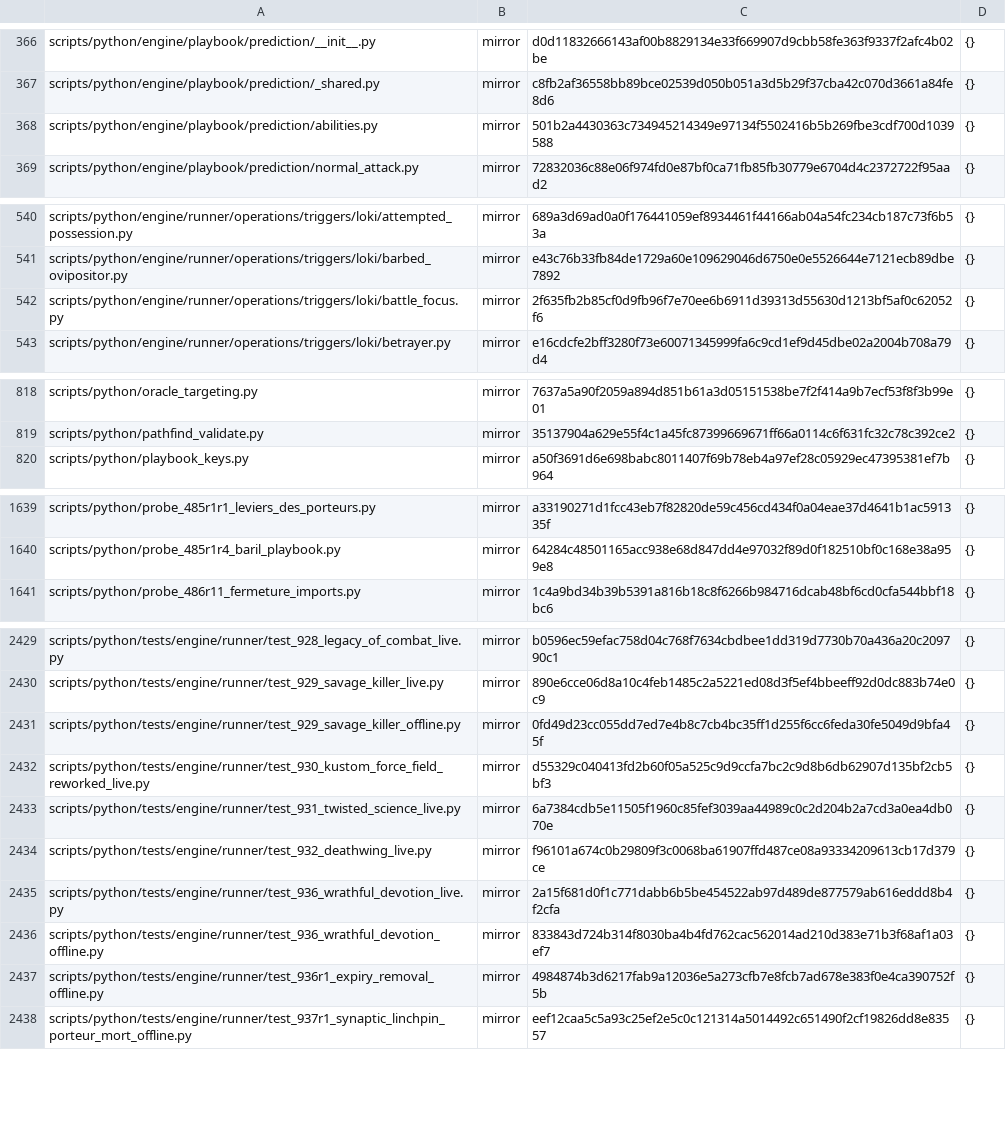
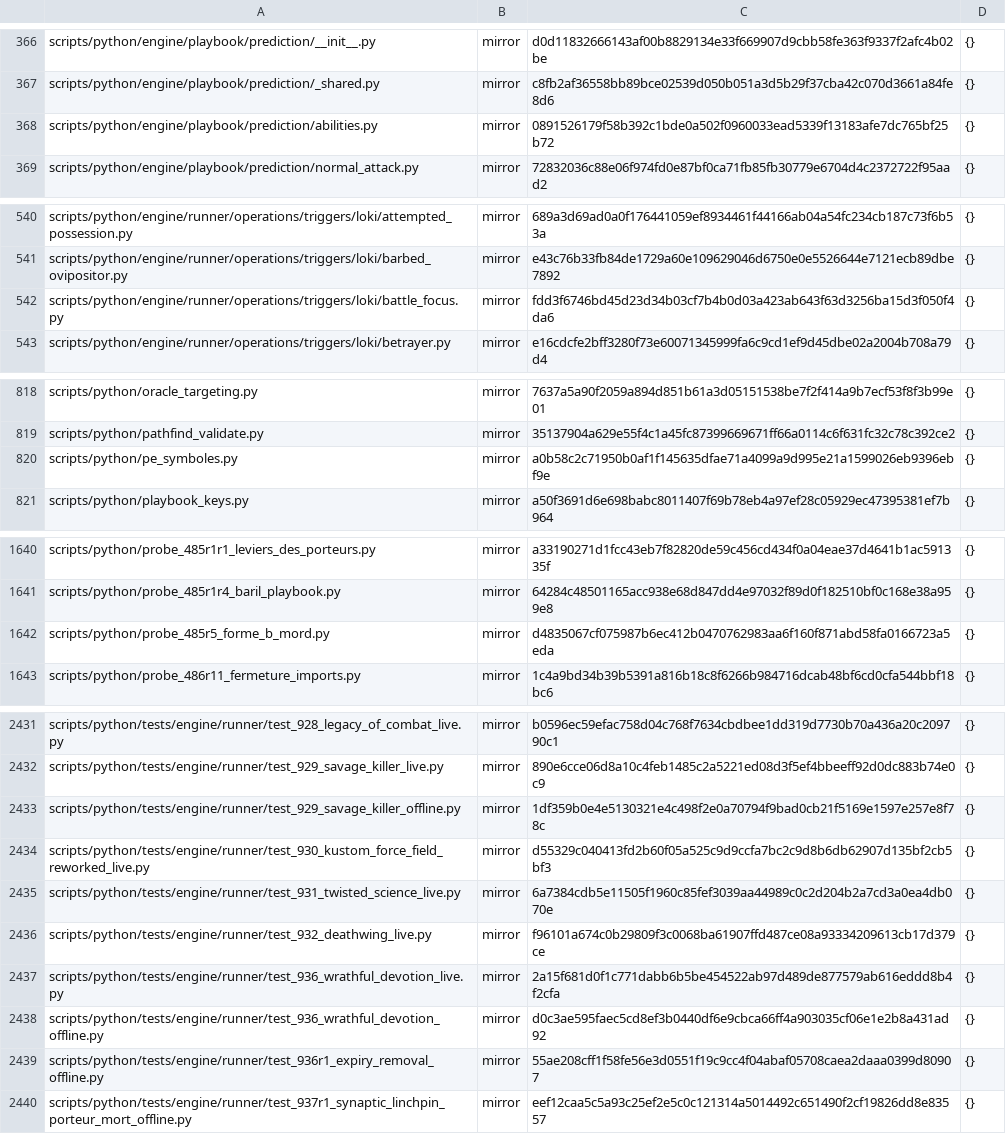
Before and after one commit to NicolasVautrin/tacticus-tools, a TSV file: scripts/cliquets-cache/probe_283_step_mirror.tsv, drawn as a sheet; only a part is shown, gaps mark what is left out; the diff covers the shown part only.

```diff
--- a/scripts/cliquets-cache/probe_283_step_mirror.tsv
+++ b/scripts/cliquets-cache/probe_283_step_mirror.tsv
@@ -367,3 +367,3 @@ scripts/python/engine/playbook/prediction/__init__.py	mirror	d0d11832666143af00b
 scripts/python/engine/playbook/prediction/_shared.py	mirror	c8fb2af36558bb89bce02539d050b051a3d5b29f37cba42c070d3661a84fe8d6	{}
-scripts/python/engine/playbook/prediction/abilities.py	mirror	501b2a4430363c734945214349e97134f5502416b5b269fbe3cdf700d1039588	{}
+scripts/python/engine/playbook/prediction/abilities.py	mirror	0891526179f58b392c1bde0a502f0960033ead5339f13183afe7dc765bf25b72	{}
 scripts/python/engine/playbook/prediction/normal_attack.py	mirror	72832036c88e06f974fd0e87bf0ca71fb85fb30779e6704d4c2372722f95aad2	{}
@@ -541,3 +541,3 @@ scripts/python/engine/runner/operations/triggers/loki/attempted_possession.py	mi
 scripts/python/engine/runner/operations/triggers/loki/barbed_ovipositor.py	mirror	e43c76b33fb84de1729a60e109629046d6750e0e5526644e7121ecb89dbe7892	{}
-scripts/python/engine/runner/operations/triggers/loki/battle_focus.py	mirror	2f635fb2b85cf0d9fb96f7e70ee6b6911d39313d55630d1213bf5af0c62052f6	{}
+scripts/python/engine/runner/operations/triggers/loki/battle_focus.py	mirror	fdd3f6746bd45d23d34b03cf7b4b0d03a423ab643f63d3256ba15d3f050f4da6	{}
 scripts/python/engine/runner/operations/triggers/loki/betrayer.py	mirror	e16cdcfe2bff3280f73e60071345999fa6c9cd1ef9d45dbe02a2004b708a79d4	{}
@@ -819,2 +819,3 @@ scripts/python/oracle_targeting.py	mirror	7637a5a90f2059a894d851b61a3d05151538be
 scripts/python/pathfind_validate.py	mirror	35137904a629e55f4c1a45fc87399669671ff66a0114c6f631fc32c78c392ce2	{}
+scripts/python/pe_symboles.py	mirror	a0b58c2c71950b0af1f145635dfae71a4099a9d995e21a1599026eb9396ebf9e	{}
 scripts/python/playbook_keys.py	mirror	a50f3691d6e698babc8011407f69b78eb4a97ef28c05929ec47395381ef7b964	{}
@@ -1640,2 +1641,3 @@ scripts/python/probe_485r1r1_leviers_des_porteurs.py	mirror	a33190271d1fcc43eb7f
 scripts/python/probe_485r1r4_baril_playbook.py	mirror	64284c48501165acc938e68d847dd4e97032f89d0f182510bf0c168e38a959e8	{}
+scripts/python/probe_485r5_forme_b_mord.py	mirror	d4835067cf075987b6ec412b0470762983aa6f160f871abd58fa0166723a5eda	{}
 scripts/python/probe_486r11_fermeture_imports.py	mirror	1c4a9bd34b39b5391a816b18c8f6266b984716dcab48bf6cd0cfa544bbf18bc6	{}
@@ -2430,3 +2432,3 @@ scripts/python/tests/engine/runner/test_928_legacy_of_combat_live.py	mirror	b059
 scripts/python/tests/engine/runner/test_929_savage_killer_live.py	mirror	890e6cce06d8a10c4feb1485c2a5221ed08d3f5ef4bbeeff92d0dc883b74e0c9	{}
-scripts/python/tests/engine/runner/test_929_savage_killer_offline.py	mirror	0fd49d23cc055dd7ed7e4b8c7cb4bc35ff1d255f6cc6feda30fe5049d9bfa45f	{}
+scripts/python/tests/engine/runner/test_929_savage_killer_offline.py	mirror	1df359b0e4e5130321e4c498f2e0a70794f9bad0cb21f5169e1597e257e8f78c	{}
 scripts/python/tests/engine/runner/test_930_kustom_force_field_reworked_live.py	mirror	d55329c040413fd2b60f05a525c9d9ccfa7bc2c9d8b6db62907d135bf2cb5bf3	{}
@@ -2435,4 +2437,4 @@ scripts/python/tests/engine/runner/test_932_deathwing_live.py	mirror	f96101a674c
 scripts/python/tests/engine/runner/test_936_wrathful_devotion_live.py	mirror	2a15f681d0f1c771dabb6b5be454522ab97d489de877579ab616eddd8b4f2cfa	{}
-scripts/python/tests/engine/runner/test_936_wrathful_devotion_offline.py	mirror	833843d724b314f8030ba4b4fd762cac562014ad210d383e71b3f68af1a03ef7	{}
-scripts/python/tests/engine/runner/test_936r1_expiry_removal_offline.py	mirror	4984874b3d6217fab9a12036e5a273cfb7e8fcb7ad678e383f0e4ca390752f5b	{}
+scripts/python/tests/engine/runner/test_936_wrathful_devotion_offline.py	mirror	d0c3ae595faec5cd8ef3b0440df6e9cbca66ff4a903035cf06e1e2b8a431ad92	{}
+scripts/python/tests/engine/runner/test_936r1_expiry_removal_offline.py	mirror	55ae208cff1f58fe56e3d0551f19c9cc4f04abaf05708caea2daaa0399d80907	{}
 scripts/python/tests/engine/runner/test_937r1_synaptic_linchpin_porteur_mort_offline.py	mirror	eef12caa5c5a93c25ef2e5c0c121314a5014492c651490f2cf19826dd8e83557	{}
```
Also changed, not shown: 15 edited cells elsewhere in this file, 1 other file.
